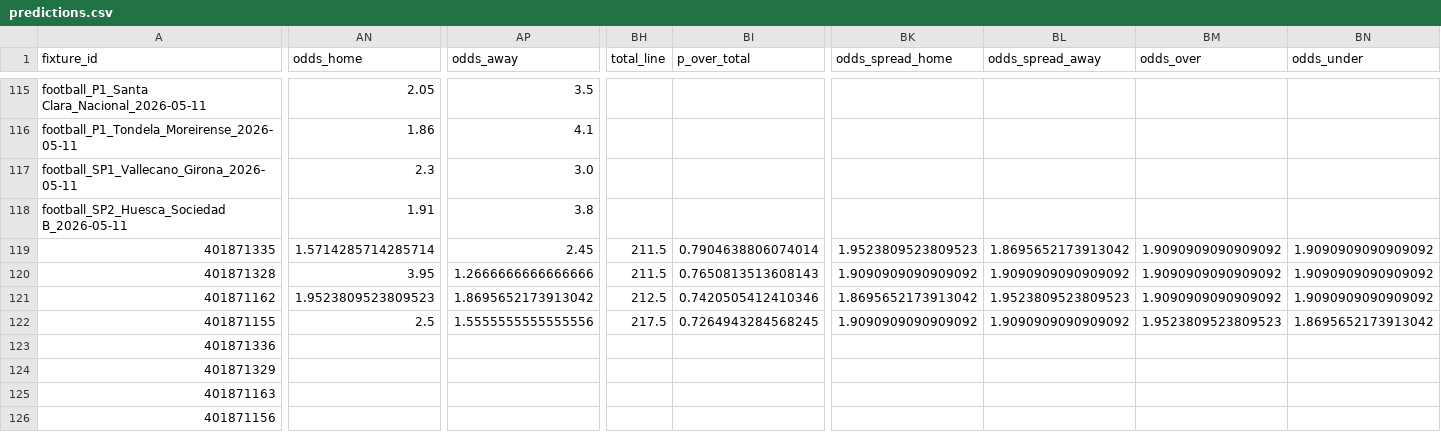
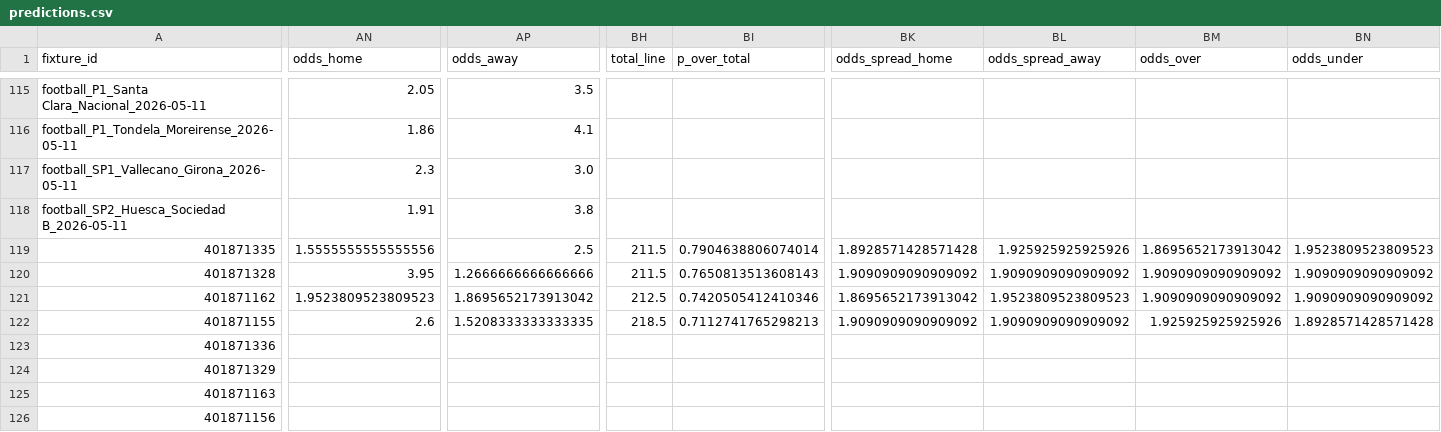
Before and after one commit to edmundped/football_predictor, a CSV file: docs/predictions.csv, drawn as a sheet; only a part is shown, gaps mark what is left out; the diff covers the shown part only; the diff names each change by its address in the sheet, - before the commit and + after, or states it on an @@ line.

```diff
--- a/docs/predictions.csv
+++ b/docs/predictions.csv
-AN119 (odds_home): 1.5714285714285714
+AN119 (odds_home): 1.5555555555555556
-AP119 (odds_away): 2.45
+AP119 (odds_away): 2.5
-BK119 (odds_spread_home): 1.9523809523809523
+BK119 (odds_spread_home): 1.8928571428571428
-BL119 (odds_spread_away): 1.8695652173913042
+BL119 (odds_spread_away): 1.925925925925926
-BM119 (odds_over): 1.9090909090909092
+BM119 (odds_over): 1.8695652173913042
-BN119 (odds_under): 1.9090909090909092
+BN119 (odds_under): 1.9523809523809523
-AN122 (odds_home): 2.5
+AN122 (odds_home): 2.6
-AP122 (odds_away): 1.5555555555555556
+AP122 (odds_away): 1.5208333333333335
-BH122 (total_line): 217.5
+BH122 (total_line): 218.5
-BI122 (p_over_total): 0.7264943284568245
+BI122 (p_over_total): 0.7112741765298213
-BM122 (odds_over): 1.9523809523809523
+BM122 (odds_over): 1.925925925925926
-BN122 (odds_under): 1.8695652173913042
+BN122 (odds_under): 1.8928571428571428
```
Also changed, not shown: 1 edited cell elsewhere in this file, data/prediction_history.csv, 1 other file.
